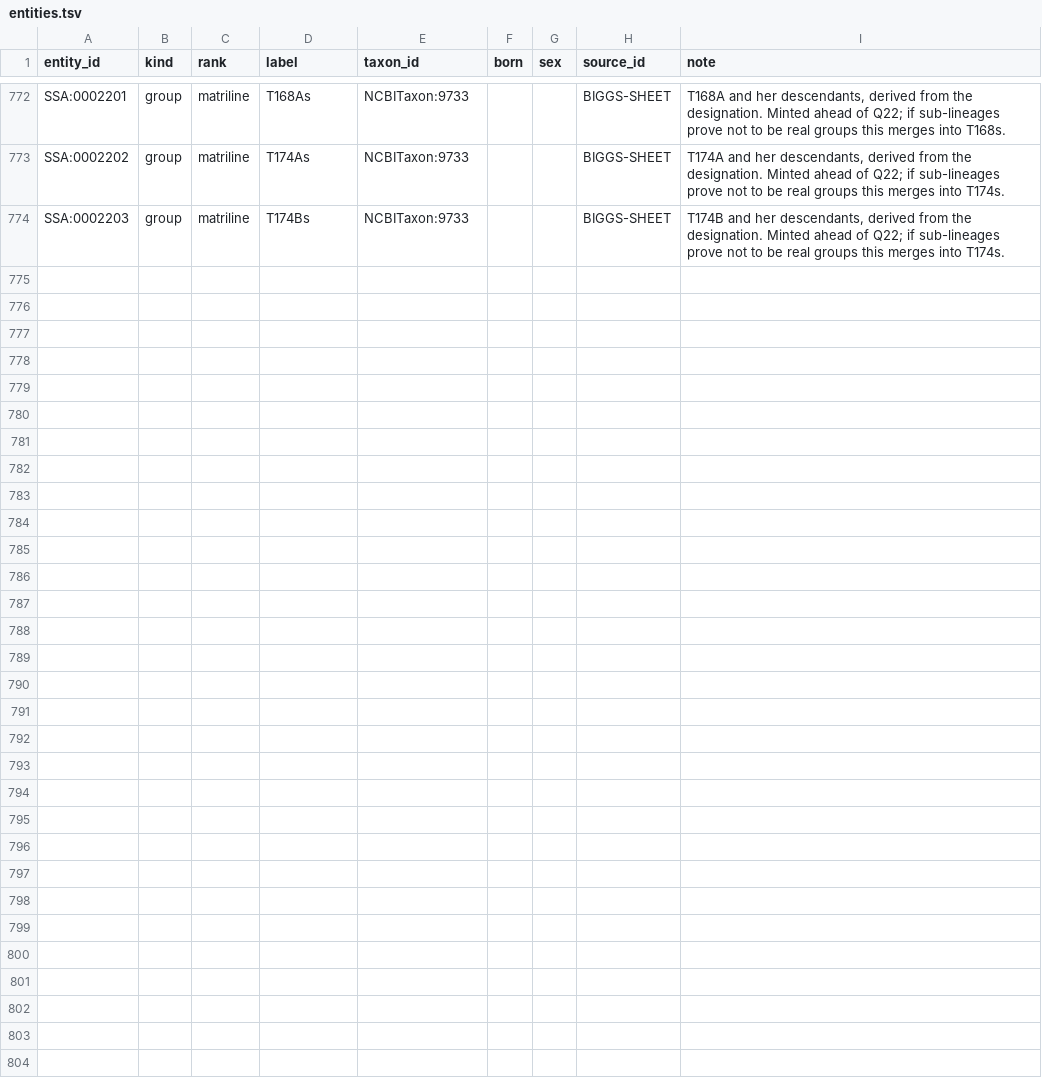
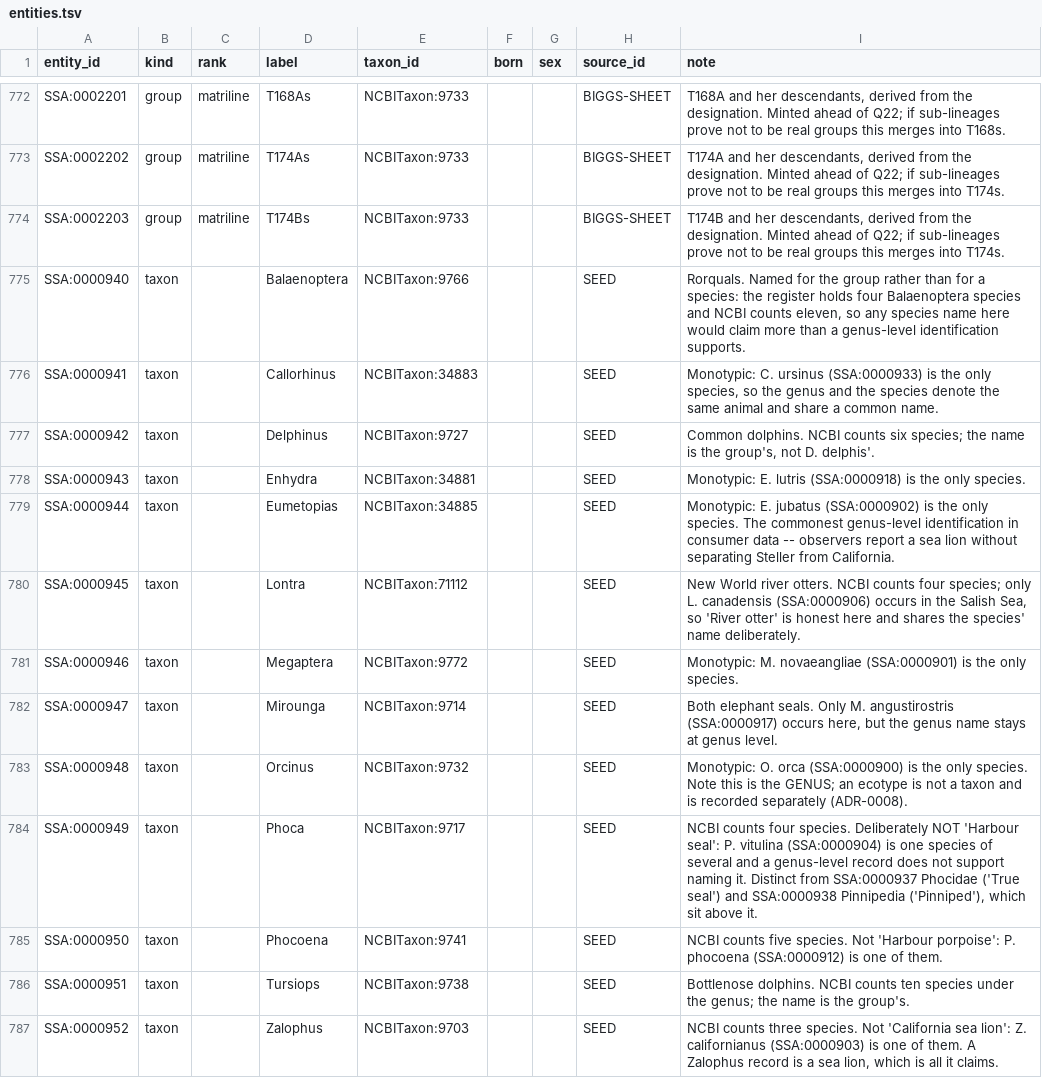
Before and after one commit to salish-sea/animals, a TSV file: data/entities.tsv, drawn as a sheet; only a part is shown, gaps mark what is left out.

```diff
--- a/data/entities.tsv
+++ b/data/entities.tsv
@@ -774 +774,14 @@ SSA:0002202	group	matriline	T174As	NCBITaxon:9733			BIGGS-SHEET	T174A and her de
 SSA:0002203	group	matriline	T174Bs	NCBITaxon:9733			BIGGS-SHEET	T174B and her descendants, derived from the designation. Minted ahead of Q22; if sub-lineages prove not to be real groups this merges into T174s.
+SSA:0000940	taxon		Balaenoptera	NCBITaxon:9766			SEED	Rorquals. Named for the group rather than for a species: the register holds four Balaenoptera species and NCBI counts eleven, so any species name here would claim more than a genus-level identification supports.
+SSA:0000941	taxon		Callorhinus	NCBITaxon:34883			SEED	Monotypic: C. ursinus (SSA:0000933) is the only species, so the genus and the species denote the same animal and share a common name.
+SSA:0000942	taxon		Delphinus	NCBITaxon:9727			SEED	Common dolphins. NCBI counts six species; the name is the group's, not D. delphis'.
+SSA:0000943	taxon		Enhydra	NCBITaxon:34881			SEED	Monotypic: E. lutris (SSA:0000918) is the only species.
+SSA:0000944	taxon		Eumetopias	NCBITaxon:34885			SEED	Monotypic: E. jubatus (SSA:0000902) is the only species. The commonest genus-level identification in consumer data -- observers report a sea lion without separating Steller from California.
+SSA:0000945	taxon		Lontra	NCBITaxon:71112			SEED	New World river otters. NCBI counts four species; only L. canadensis (SSA:0000906) occurs in the Salish Sea, so 'River otter' is honest here and shares the species' name deliberately.
+SSA:0000946	taxon		Megaptera	NCBITaxon:9772			SEED	Monotypic: M. novaeangliae (SSA:0000901) is the only species.
+SSA:0000947	taxon		Mirounga	NCBITaxon:9714			SEED	Both elephant seals. Only M. angustirostris (SSA:0000917) occurs here, but the genus name stays at genus level.
+SSA:0000948	taxon		Orcinus	NCBITaxon:9732			SEED	Monotypic: O. orca (SSA:0000900) is the only species. Note this is the GENUS; an ecotype is not a taxon and is recorded separately (ADR-0008).
+SSA:0000949	taxon		Phoca	NCBITaxon:9717			SEED	NCBI counts four species. Deliberately NOT 'Harbour seal': P. vitulina (SSA:0000904) is one species of several and a genus-level record does not support naming it. Distinct from SSA:0000937 Phocidae ('True seal') and SSA:0000938 Pinnipedia ('Pinniped'), which sit above it.
+SSA:0000950	taxon		Phocoena	NCBITaxon:9741			SEED	NCBI counts five species. Not 'Harbour porpoise': P. phocoena (SSA:0000912) is one of them.
+SSA:0000951	taxon		Tursiops	NCBITaxon:9738			SEED	Bottlenose dolphins. NCBI counts ten species under the genus; the name is the group's.
+SSA:0000952	taxon		Zalophus	NCBITaxon:9703			SEED	NCBI counts three species. Not 'California sea lion': Z. californianus (SSA:0000903) is one of them. A Zalophus record is a sea lion, which is all it claims.
```
Also changed, not shown: data/mappings.tsv, data/names.tsv, 4 other files.
